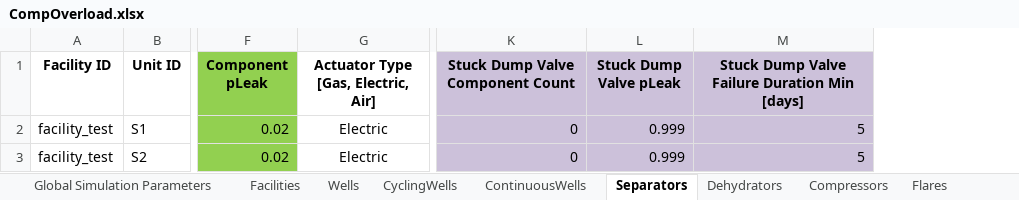
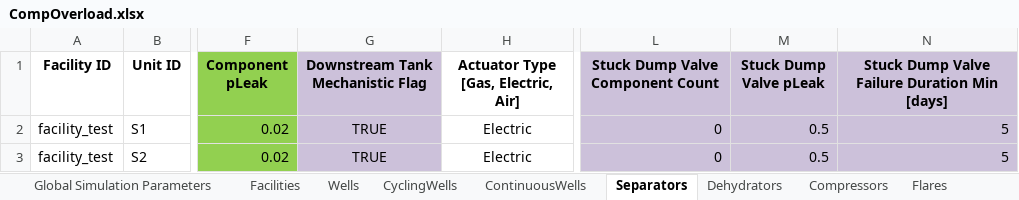
Before and after one commit to CSU-METEC/MAES, an Excel workbook: input/Studies/MEET2/CompOverload.xlsx, sheet Separators, drawn as a sheet; only a part is shown, gaps mark what is left out; values as stored, in another font and other column widths than the file's, no borders; addresses are those after the commit; the diff names each change by its address in the sheet, - before the commit and + after, or states it on an @@ line.

Commit message:
Tank Model update. Multi-setup for sep, tanks, probes and compressors. Check doc with Prajay.

```diff
--- a/input/Studies/MEET2/CompOverload.xlsx (sheet Separators)
+++ b/input/Studies/MEET2/CompOverload.xlsx (sheet Separators)
+column G (Downstream Tank Mechanistic Flag), rows 2-3: TRUE | TRUE
-M2:M3 (Stuck Dump Valve pLeak): 0.999
+M2:M3 (Stuck Dump Valve pLeak): 0.5
```
Also changed, not shown: input/Studies/C3/C3_Prototypical_Sites/P2_2stages_flare.xlsx, 4 other files.
